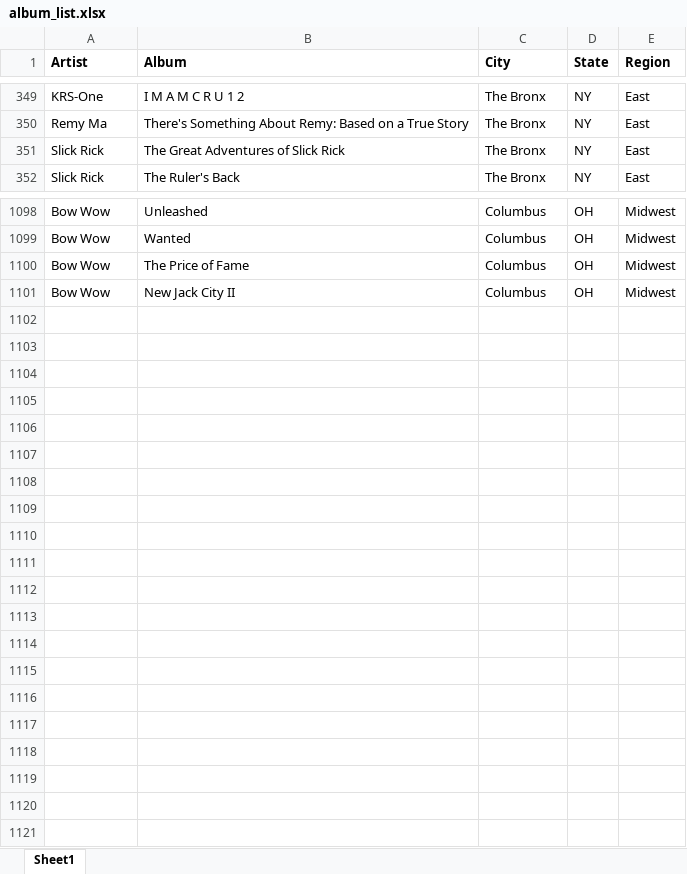
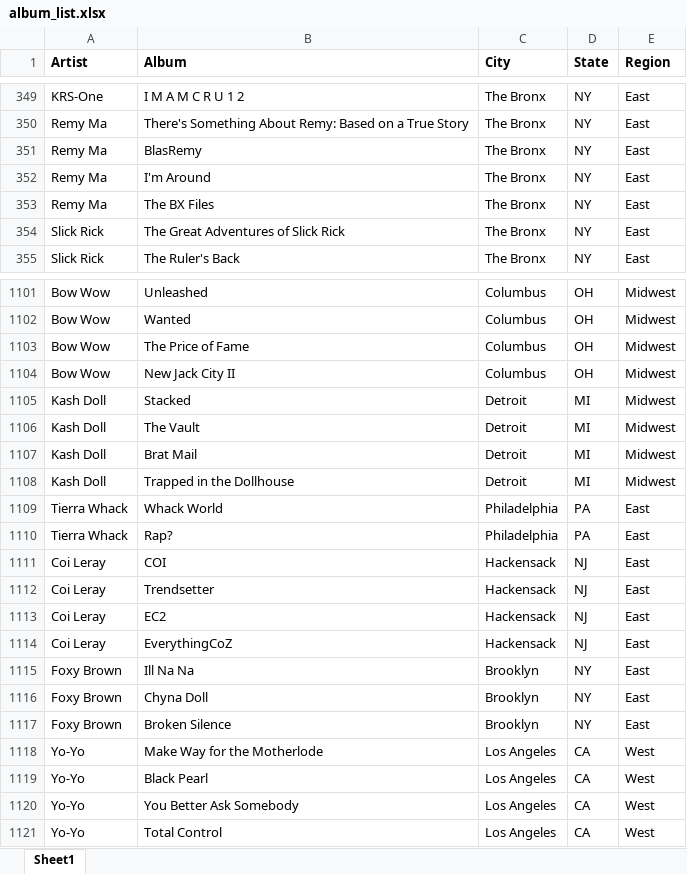
Before and after one commit to btmarsh6/lyricsNLP, an Excel workbook: album_list.xlsx, sheet Sheet1, drawn as a sheet; only a part is shown, gaps mark what is left out; values as stored, in another font and other column widths than the file's, no borders; the diff names each change by its address in the sheet, - before the commit and + after, or states it on an @@ line.

Commit message:
Updated readme. Added removal of ticket ads to cleaning function for ETL process. Added more female artists to the database.

```diff
--- a/album_list.xlsx (sheet Sheet1)
+++ b/album_list.xlsx (sheet Sheet1)
+row 351: Remy Ma | BlasRemy | The Bronx | NY | East
+row 352: Remy Ma | I'm Around | The Bronx | NY | East
+row 353: Remy Ma | The BX Files | The Bronx | NY | East
+row 1105: Kash Doll | Stacked | Detroit | MI | Midwest
+row 1106: Kash Doll | The Vault | Detroit | MI | Midwest
+row 1107: Kash Doll | Brat Mail | Detroit | MI | Midwest
+row 1108: Kash Doll | Trapped in the Dollhouse | Detroit | MI | Midwest
+row 1109: Tierra Whack | Whack World | Philadelphia | PA | East
+row 1110: Tierra Whack | Rap? | Philadelphia | PA | East
+row 1111: Coi Leray | COI | Hackensack | NJ | East
+row 1112: Coi Leray | Trendsetter | Hackensack | NJ | East
+row 1113: Coi Leray | EC2 | Hackensack | NJ | East
+row 1114: Coi Leray | EverythingCoZ | Hackensack | NJ | East
+row 1115: Foxy Brown | Ill Na Na | Brooklyn | NY | East
+row 1116: Foxy Brown | Chyna Doll | Brooklyn | NY | East
+row 1117: Foxy Brown | Broken Silence | Brooklyn | NY | East
+row 1118: Yo-Yo | Make Way for the Motherlode | Los Angeles | CA | West
+row 1119: Yo-Yo | Black Pearl | Los Angeles | CA | West
+row 1120: Yo-Yo | You Better Ask Somebody | Los Angeles | CA | West
+row 1121: Yo-Yo | Total Control | Los Angeles | CA | West
```
Also changed, not shown: 4 other files.
